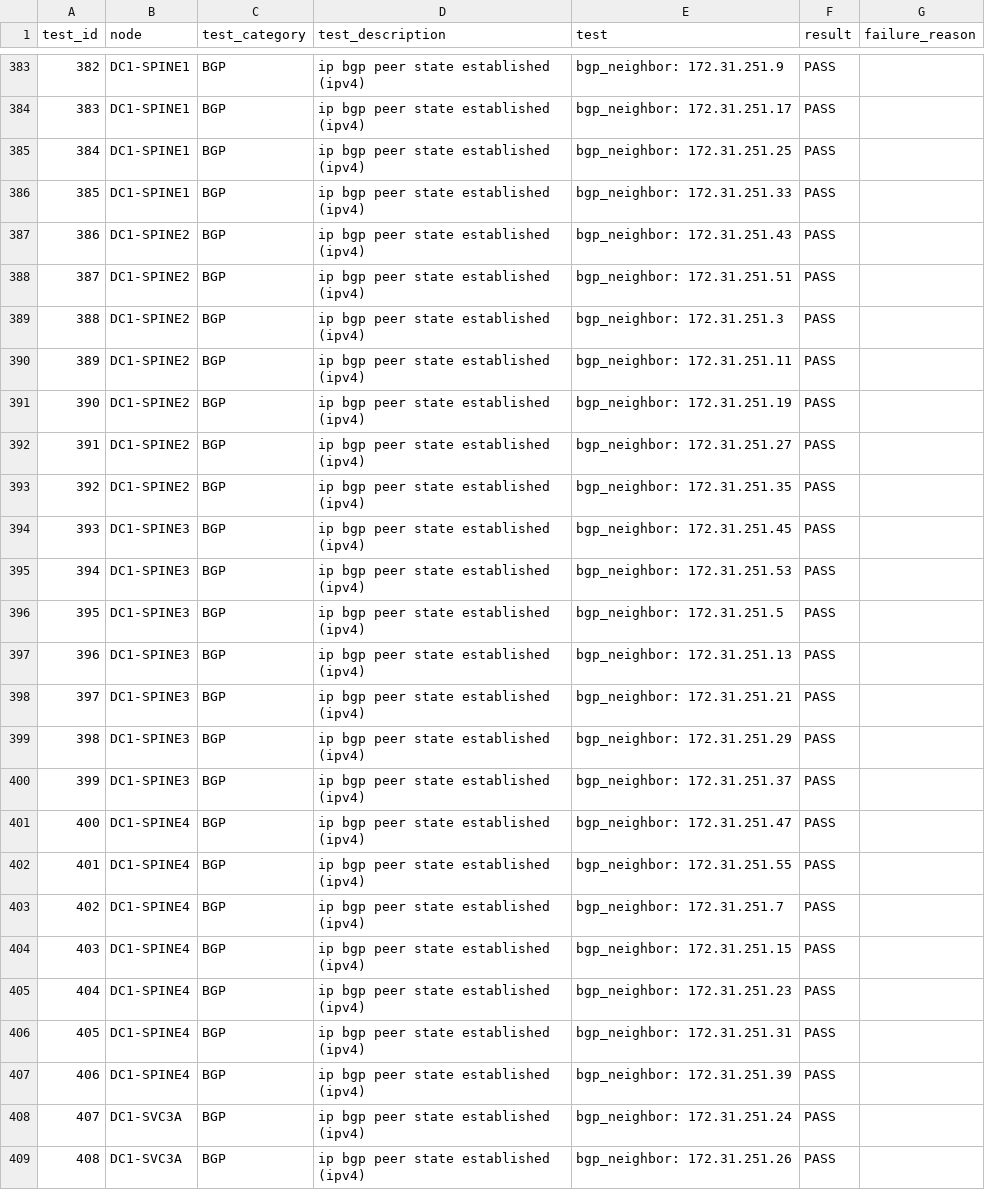
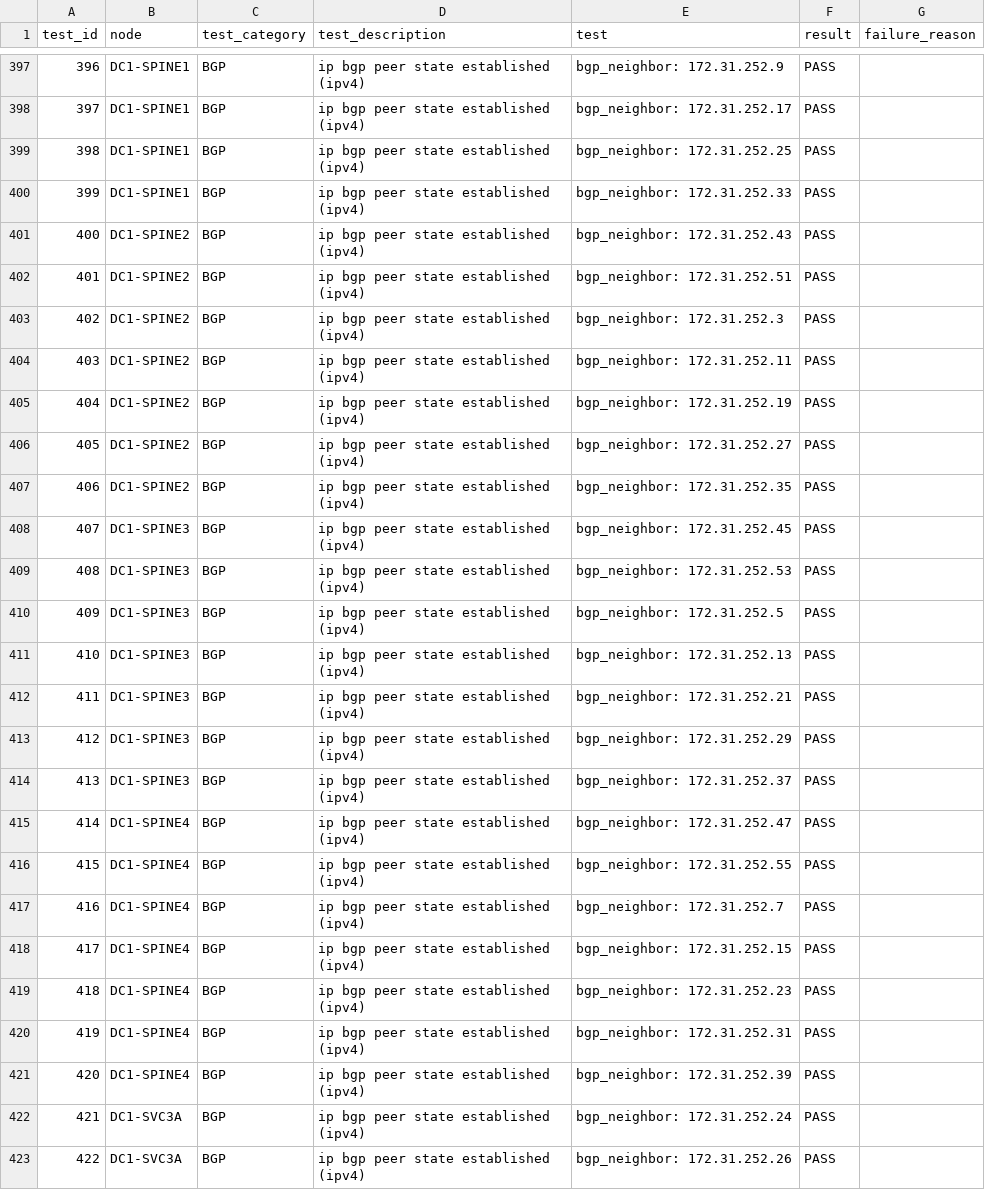
Before and after one commit to arista-netdevops-community/ipspace-webinar-september15-2020, a CSV file: inventories/DC1/reports/DC1_FABRIC-state.csv, drawn as a sheet; only a part is shown, gaps mark what is left out; addresses are those after the commit; the diff covers the shown part only; the diff names each change by its address in the sheet, - before the commit and + after, or states it on an @@ line.

Commit message:
update test case

```diff
--- a/inventories/DC1/reports/DC1_FABRIC-state.csv
+++ b/inventories/DC1/reports/DC1_FABRIC-state.csv
@@ column A (test_id) renumbered from row 132 down @@
-E397 (test): bgp_neighbor: 172.31.251.9
+E397 (test): bgp_neighbor: 172.31.252.9
-E398 (test): bgp_neighbor: 172.31.251.17
+E398 (test): bgp_neighbor: 172.31.252.17
-E399 (test): bgp_neighbor: 172.31.251.25
+E399 (test): bgp_neighbor: 172.31.252.25
-E400 (test): bgp_neighbor: 172.31.251.33
+E400 (test): bgp_neighbor: 172.31.252.33
-E401 (test): bgp_neighbor: 172.31.251.43
+E401 (test): bgp_neighbor: 172.31.252.43
-E402 (test): bgp_neighbor: 172.31.251.51
+E402 (test): bgp_neighbor: 172.31.252.51
-E403 (test): bgp_neighbor: 172.31.251.3
+E403 (test): bgp_neighbor: 172.31.252.3
-E404 (test): bgp_neighbor: 172.31.251.11
+E404 (test): bgp_neighbor: 172.31.252.11
-E405 (test): bgp_neighbor: 172.31.251.19
+E405 (test): bgp_neighbor: 172.31.252.19
-E406 (test): bgp_neighbor: 172.31.251.27
+E406 (test): bgp_neighbor: 172.31.252.27
-E407 (test): bgp_neighbor: 172.31.251.35
+E407 (test): bgp_neighbor: 172.31.252.35
-E408 (test): bgp_neighbor: 172.31.251.45
+E408 (test): bgp_neighbor: 172.31.252.45
-E409 (test): bgp_neighbor: 172.31.251.53
+E409 (test): bgp_neighbor: 172.31.252.53
-E410 (test): bgp_neighbor: 172.31.251.5
+E410 (test): bgp_neighbor: 172.31.252.5
-E411 (test): bgp_neighbor: 172.31.251.13
+E411 (test): bgp_neighbor: 172.31.252.13
-E412 (test): bgp_neighbor: 172.31.251.21
+E412 (test): bgp_neighbor: 172.31.252.21
-E413 (test): bgp_neighbor: 172.31.251.29
+E413 (test): bgp_neighbor: 172.31.252.29
-E414 (test): bgp_neighbor: 172.31.251.37
+E414 (test): bgp_neighbor: 172.31.252.37
-E415 (test): bgp_neighbor: 172.31.251.47
+E415 (test): bgp_neighbor: 172.31.252.47
-E416 (test): bgp_neighbor: 172.31.251.55
+E416 (test): bgp_neighbor: 172.31.252.55
-E417 (test): bgp_neighbor: 172.31.251.7
+E417 (test): bgp_neighbor: 172.31.252.7
-E418 (test): bgp_neighbor: 172.31.251.15
+E418 (test): bgp_neighbor: 172.31.252.15
-E419 (test): bgp_neighbor: 172.31.251.23
+E419 (test): bgp_neighbor: 172.31.252.23
-E420 (test): bgp_neighbor: 172.31.251.31
+E420 (test): bgp_neighbor: 172.31.252.31
-E421 (test): bgp_neighbor: 172.31.251.39
+E421 (test): bgp_neighbor: 172.31.252.39
-E422 (test): bgp_neighbor: 172.31.251.24
+E422 (test): bgp_neighbor: 172.31.252.24
-E423 (test): bgp_neighbor: 172.31.251.26
+E423 (test): bgp_neighbor: 172.31.252.26
```
Also changed, not shown: 14 added rows and 29 edited cells elsewhere in this file, 1 other file.
